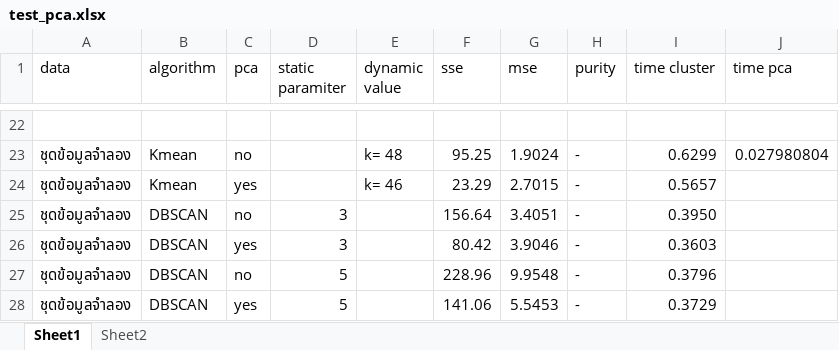
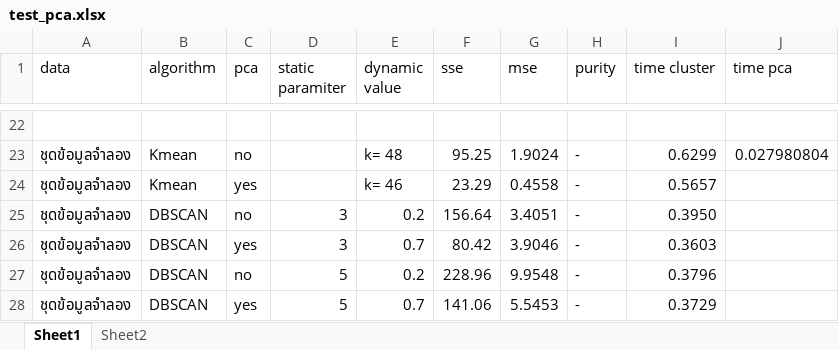
Before and after one commit to Nutthaphol/ComSci-Project, an Excel workbook: stat/test_pca.xlsx, sheet Sheet1, drawn as a sheet; only a part is shown, gaps mark what is left out; values as stored, in another font and other column widths than the file's, no borders; the diff names each change by its address in the sheet, - before the commit and + after, or states it on an @@ line.

```diff
--- a/stat/test_pca.xlsx (sheet Sheet1)
+++ b/stat/test_pca.xlsx (sheet Sheet1)
-G24 (mse): 2.7015
+G24 (mse): 0.4558
-E25 (dynamic value): (empty)
+E25 (dynamic value): 0.2
-E26 (dynamic value): (empty)
+E26 (dynamic value): 0.7
-E27 (dynamic value): (empty)
+E27 (dynamic value): 0.2
-E28 (dynamic value): (empty)
+E28 (dynamic value): 0.7
```
Also changed, not shown: 49 other files.
